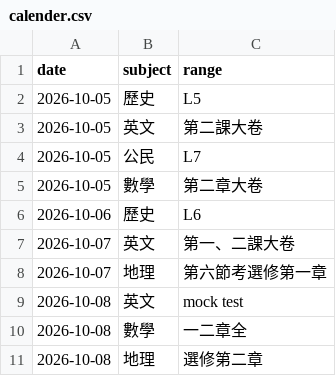
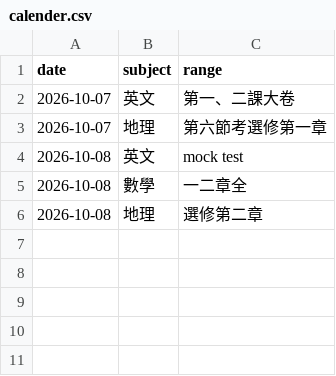
Before and after one commit to user-7510/hsnu-1640, a CSV file: calender.csv, drawn as a sheet; the diff names each change by its address in the sheet, - before the commit and + after, or states it on an @@ line.

Commit message:
nothing

```diff
--- a/calender.csv
+++ b/calender.csv
-row 2: 2026-10-05 | 歷史 | L5
-row 3: 2026-10-05 | 英文 | 第二課大卷
-row 4: 2026-10-05 | 公民 | L7
-row 5: 2026-10-05 | 數學 | 第二章大卷
-row 6: 2026-10-06 | 歷史 | L6
```
